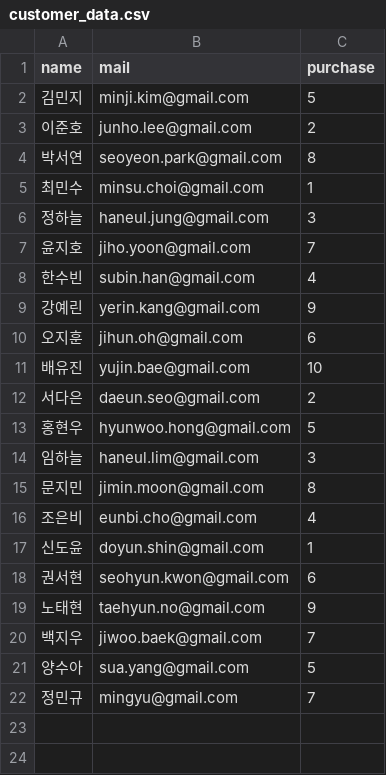
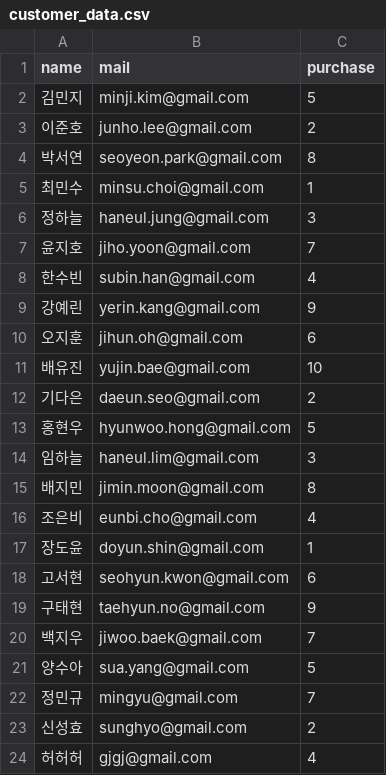
Before and after one commit to JJU2812/seokhojinseonghyun, a CSV file: customer_data.csv, drawn as a sheet.

```diff
--- a/customer_data.csv
+++ b/customer_data.csv
@@ -11,10 +11,10 @@
 배유진,yujin.bae@gmail.com,10
-서다은,daeun.seo@gmail.com,2
+기다은,daeun.seo@gmail.com,2
 홍현우,hyunwoo.hong@gmail.com,5
 임하늘,haneul.lim@gmail.com,3
-문지민,jimin.moon@gmail.com,8
+배지민,jimin.moon@gmail.com,8
 조은비,eunbi.cho@gmail.com,4
-신도윤,doyun.shin@gmail.com,1
-권서현,seohyun.kwon@gmail.com,6
-노태현,taehyun.no@gmail.com,9
+장도윤,doyun.shin@gmail.com,1
+고서현,seohyun.kwon@gmail.com,6
+구태현,taehyun.no@gmail.com,9
 백지우,jiwoo.baek@gmail.com,7
@@ -22 +22,3 @@
 정민규,mingyu@gmail.com,7
+신성효,sunghyo@gmail.com,2
+허허허,gjgj@gmail.com,4
```
Also changed, not shown: 2 other files.
